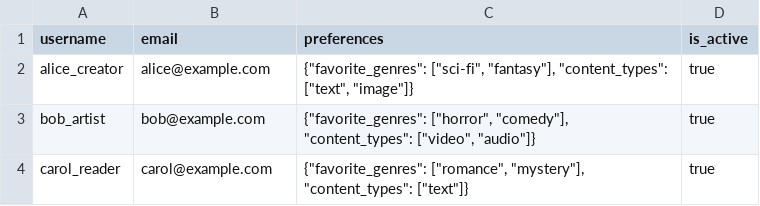
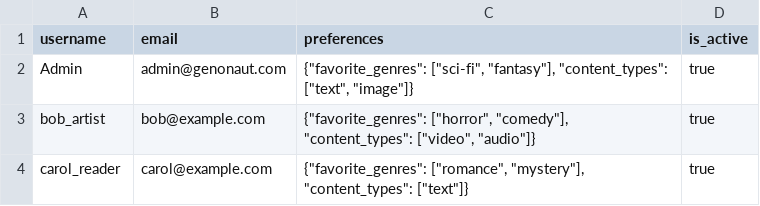
Before and after one commit to joeflack4/genonaut, a TSV file: io/input/init/demo_rdbms/users.tsv, drawn as a sheet.

```diff
--- a/io/input/init/demo_rdbms/users.tsv
+++ b/io/input/init/demo_rdbms/users.tsv
@@ -1,3 +1,3 @@
 username	email	preferences	is_active
-alice_creator	alice@example.com	{"favorite_genres": ["sci-fi", "fantasy"], "content_types": ["text", "image"]}	true
+Admin	admin@genonaut.com	{"favorite_genres": ["sci-fi", "fantasy"], "content_types": ["text", "image"]}	true
 bob_artist	bob@example.com	{"favorite_genres": ["horror", "comedy"], "content_types": ["video", "audio"]}	true
```
Also changed, not shown: 7 other files.
